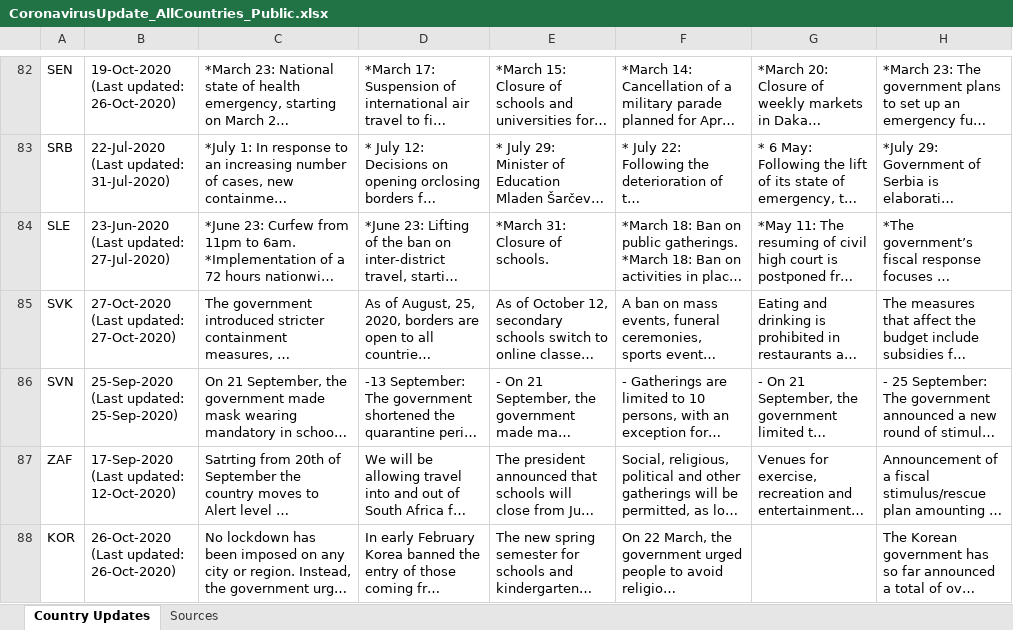
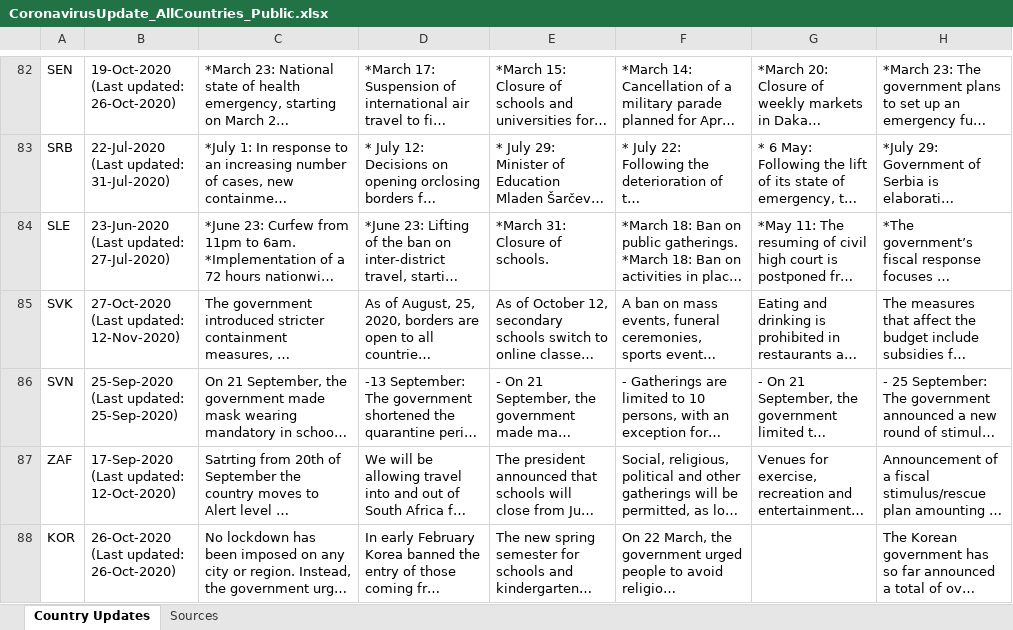
Before and after one commit to oecd/OECD-covid-action-map, an Excel workbook: data/CoronavirusUpdate_AllCountries_Public.xlsx, sheet Country Updates, drawn as a sheet; only a part is shown, gaps mark what is left out; long unchanged cells end in …; values as stored, in another font and other column widths than the file's, no borders; the diff covers the shown part only; the diff names each change by its address in the sheet, - before the commit and + after, or states it on an @@ line.

Commit message:
:sparkles: Daily update of covid19 tracker data files

```diff
--- a/data/CoronavirusUpdate_AllCountries_Public.xlsx (sheet Country Updates)
+++ b/data/CoronavirusUpdate_AllCountries_Public.xlsx (sheet Country Updates)
-B85: 27-Oct-2020 (Last updated: 27-Oct-2020)
+B85: 27-Oct-2020 (Last updated: 12-Nov-2020)
```
Also changed, not shown: 19 edited cells elsewhere in this sheet, 1 other file.
